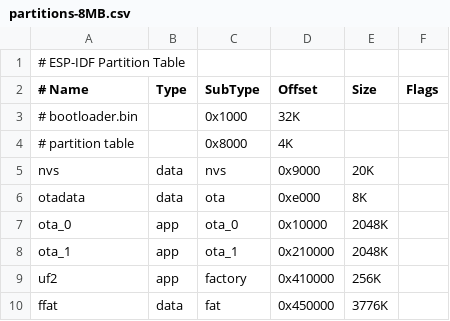
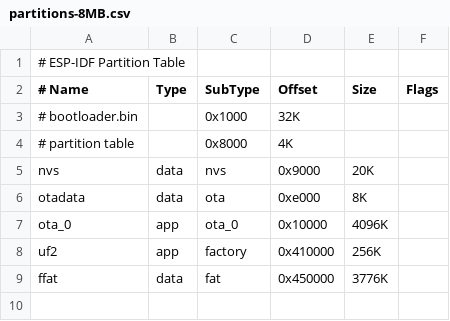
Before and after one commit to intechstudio/grid-fw, a CSV file: grid_esp/bootloader/partitions-8MB.csv, drawn as a sheet.

```diff
--- a/grid_esp/bootloader/partitions-8MB.csv
+++ b/grid_esp/bootloader/partitions-8MB.csv
@@ -6,4 +6,3 @@ nvs,      data, nvs,      0x9000,  20K,
 otadata,  data, ota,      0xe000,  8K,
-ota_0,    app,    ota_0,   0x10000,  2048K,
-ota_1,    app,    ota_1,  0x210000,  2048K,
+ota_0,    app,    ota_0,   0x10000,  4096K,
 uf2,      app,  factory,0x410000,  256K,
```
Also changed, not shown: 12 other files.
